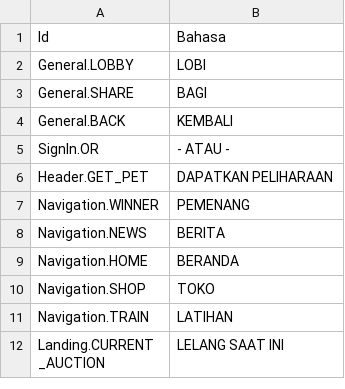
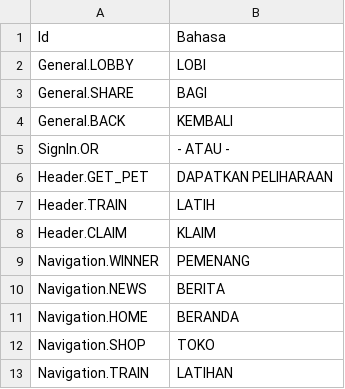
Before and after one commit to GameLevelOne/broyal, a CSV file: Assets/Plugins/LocalizeService/Resources/Localization/Bahasa.csv, drawn as a sheet; only a part is shown; the shorter side is filled out with more unchanged rows.

Commit message:
Header Pet

```diff
--- a/Assets/Plugins/LocalizeService/Resources/Localization/Bahasa.csv
+++ b/Assets/Plugins/LocalizeService/Resources/Localization/Bahasa.csv
@@ -6,2 +6,4 @@ SignIn.OR,- ATAU -
 Header.GET_PET,DAPATKAN PELIHARAAN
+Header.TRAIN,LATIH
+Header.CLAIM,KLAIM
 Navigation.WINNER,PEMENANG
```
Also changed, not shown: Assets/Plugins/LocalizeService/Resources/Localization/English.csv, 26 other files.
